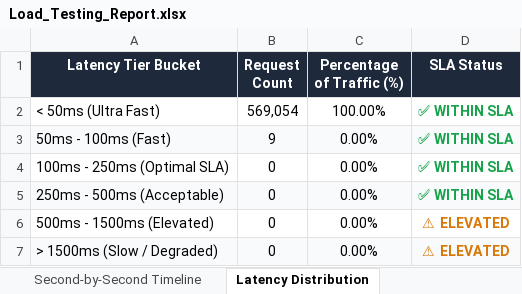
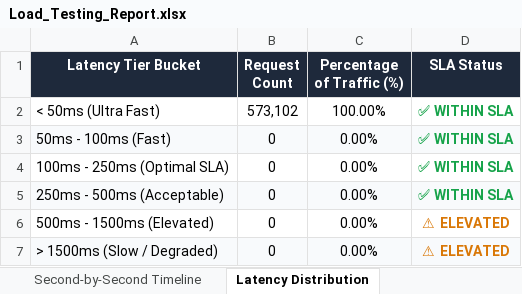
Before and after one commit to Thanujaradhakrishnan04/Trace, an Excel workbook: Load_Testing_Report.xlsx, sheet Latency Distribution, drawn as a sheet; values as stored, in another font and other column widths than the file's, no borders; the diff names each change by its address in the sheet, - before the commit and + after, or states it on an @@ line.

```diff
--- a/Load_Testing_Report.xlsx (sheet Latency Distribution)
+++ b/Load_Testing_Report.xlsx (sheet Latency Distribution)
-B2 (Request Count): 569,054
+B2 (Request Count): 573,102
-B3 (Request Count): 9
+B3 (Request Count): 0
```
Also changed, not shown: sheet Second-by-Second Timeline, sheet Endpoint Performance, sheet Executive Summary, Vulnerability Test Results/Load_Testing_Report.xlsx.
